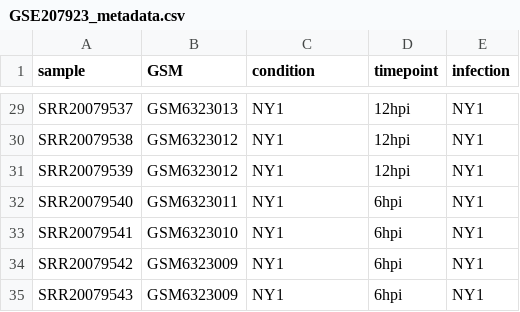
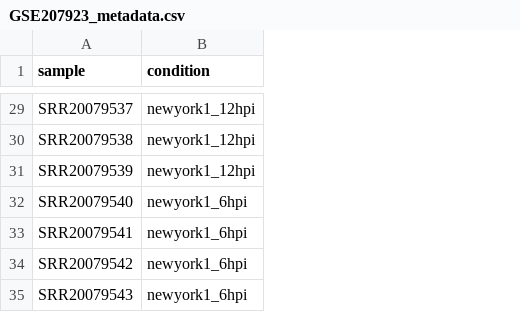
Before and after one commit to bigbiolab/covid19-viral-entry-innate-immunity, a CSV file: outputs/metadata/GSE207923_metadata.csv, drawn as a sheet; only a part is shown, gaps mark what is left out; removed rows and columns are numbered as before the commit, all else as after; the diff covers the shown part only; the diff names each change by its address in the sheet, - before the commit and + after, or states it on an @@ line.

```diff
--- a/outputs/metadata/GSE207923_metadata.csv
+++ b/outputs/metadata/GSE207923_metadata.csv
-column B (GSM), rows 29-35: GSM6323013 | GSM6323012 | GSM6323012 | GSM6323011 | GSM6323010 | GSM6323009 | GSM6323009
-column D (timepoint), rows 29-35: 12hpi | 12hpi | 12hpi | 6hpi | 6hpi | 6hpi | 6hpi
-column E (infection), rows 29-35: all NY1
-B29:B31 (condition): NY1
+B29:B31 (condition): newyork1_12hpi
-B32:B35 (condition): NY1
+B32:B35 (condition): newyork1_6hpi
```
Also changed, not shown: 27 edited cells elsewhere in this file, outputs/PCA/data/GSE207923_data.csv, outputs/PCA/data/GSE255647_data.csv, 32 other files.
